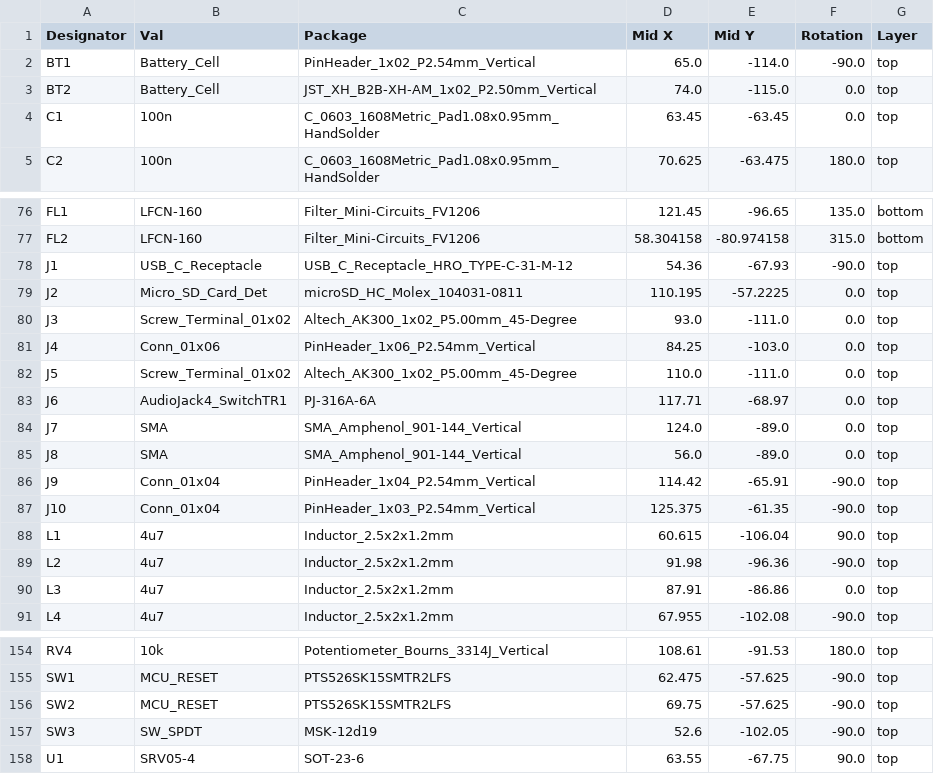
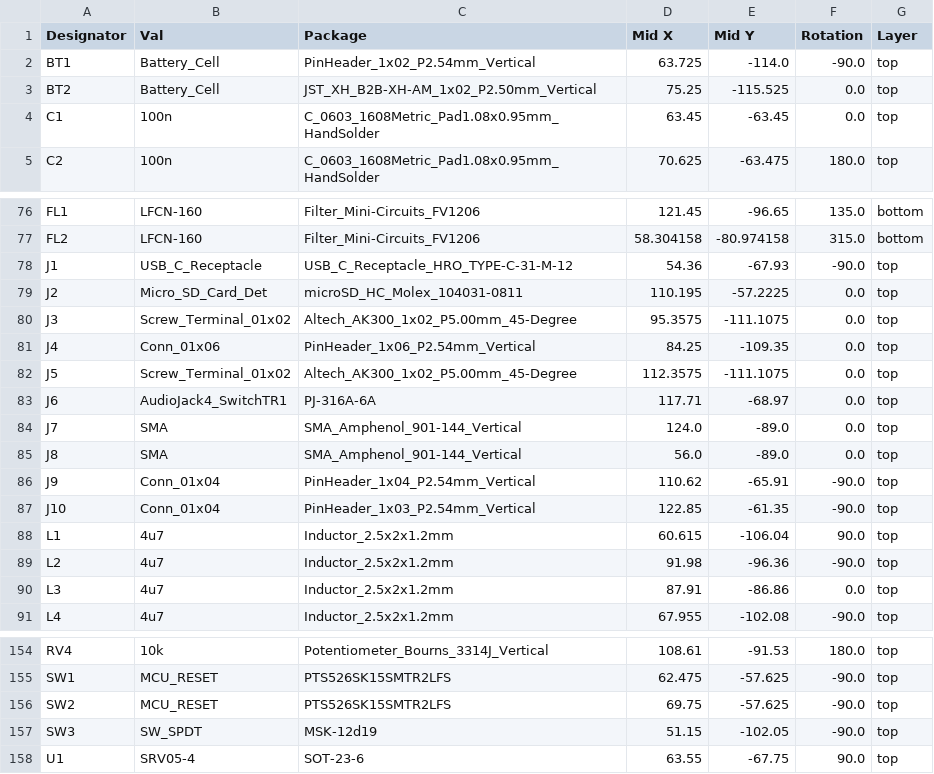
Before and after one commit to immortal-sniper1/cross_band_handy_walkie_talkie, a CSV file: HW/cross_band_handy_walkie_talkie_ES8388/jlcpcb/production_files/CPL-cross_band_handy_walkie_talkie_ES8388.csv, drawn as a sheet; only a part is shown, gaps mark what is left out.

```diff
--- a/HW/cross_band_handy_walkie_talkie_ES8388/jlcpcb/production_files/CPL-cross_band_handy_walkie_talkie_ES8388.csv
+++ b/HW/cross_band_handy_walkie_talkie_ES8388/jlcpcb/production_files/CPL-cross_band_handy_walkie_talkie_ES8388.csv
@@ -1,4 +1,4 @@
 Designator,Val,Package,Mid X,Mid Y,Rotation,Layer
-BT1,Battery_Cell,PinHeader_1x02_P2.54mm_Vertical,65.0,-114.0,-90.0,top
-BT2,Battery_Cell,JST_XH_B2B-XH-AM_1x02_P2.50mm_Vertical,74.0,-115.0,0.0,top
+BT1,Battery_Cell,PinHeader_1x02_P2.54mm_Vertical,63.725,-114.0,-90.0,top
+BT2,Battery_Cell,JST_XH_B2B-XH-AM_1x02_P2.50mm_Vertical,75.25,-115.525,0.0,top
 C1,100n,C_0603_1608Metric_Pad1.08x0.95mm_HandSolder,63.45,-63.45,0.0,top
@@ -79,5 +79,5 @@ J1,USB_C_Receptacle,USB_C_Receptacle_HRO_TYPE-C-31-M-12,54.36,-67.93,-90.0,top
 J2,Micro_SD_Card_Det,microSD_HC_Molex_104031-0811,110.195,-57.2225,0.0,top
-J3,Screw_Terminal_01x02,Altech_AK300_1x02_P5.00mm_45-Degree,93.0,-111.0,0.0,top
-J4,Conn_01x06,PinHeader_1x06_P2.54mm_Vertical,84.25,-103.0,0.0,top
-J5,Screw_Terminal_01x02,Altech_AK300_1x02_P5.00mm_45-Degree,110.0,-111.0,0.0,top
+J3,Screw_Terminal_01x02,Altech_AK300_1x02_P5.00mm_45-Degree,95.3575,-111.1075,0.0,top
+J4,Conn_01x06,PinHeader_1x06_P2.54mm_Vertical,84.25,-109.35,0.0,top
+J5,Screw_Terminal_01x02,Altech_AK300_1x02_P5.00mm_45-Degree,112.3575,-111.1075,0.0,top
 J6,AudioJack4_SwitchTR1,PJ-316A-6A,117.71,-68.97,0.0,top
@@ -85,4 +85,4 @@ J7,SMA,SMA_Amphenol_901-144_Vertical,124.0,-89.0,0.0,top
 J8,SMA,SMA_Amphenol_901-144_Vertical,56.0,-89.0,0.0,top
-J9,Conn_01x04,PinHeader_1x04_P2.54mm_Vertical,114.42,-65.91,-90.0,top
-J10,Conn_01x04,PinHeader_1x03_P2.54mm_Vertical,125.375,-61.35,-90.0,top
+J9,Conn_01x04,PinHeader_1x04_P2.54mm_Vertical,110.62,-65.91,-90.0,top
+J10,Conn_01x04,PinHeader_1x03_P2.54mm_Vertical,122.85,-61.35,-90.0,top
 L1,4u7,Inductor_2.5x2x1.2mm,60.615,-106.04,90.0,top
@@ -156,3 +156,3 @@ SW1,MCU_RESET,PTS526SK15SMTR2LFS,62.475,-57.625,-90.0,top
 SW2,MCU_RESET,PTS526SK15SMTR2LFS,69.75,-57.625,-90.0,top
-SW3,SW_SPDT,MSK-12d19,52.6,-102.05,-90.0,top
+SW3,SW_SPDT,MSK-12d19,51.15,-102.05,-90.0,top
 U1,SRV05-4,SOT-23-6,63.55,-67.75,90.0,top
```
Also changed, not shown: HW/cross_band_handy_walkie_talkie_ES8388/jlcpcb/production_files/BOM-cross_band_handy_walkie_talkie_ES8388.csv, 22 other files.
